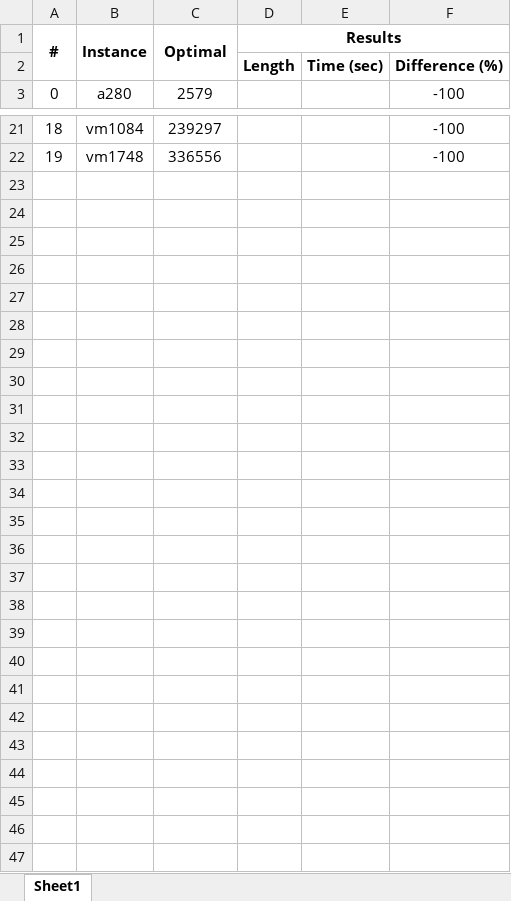
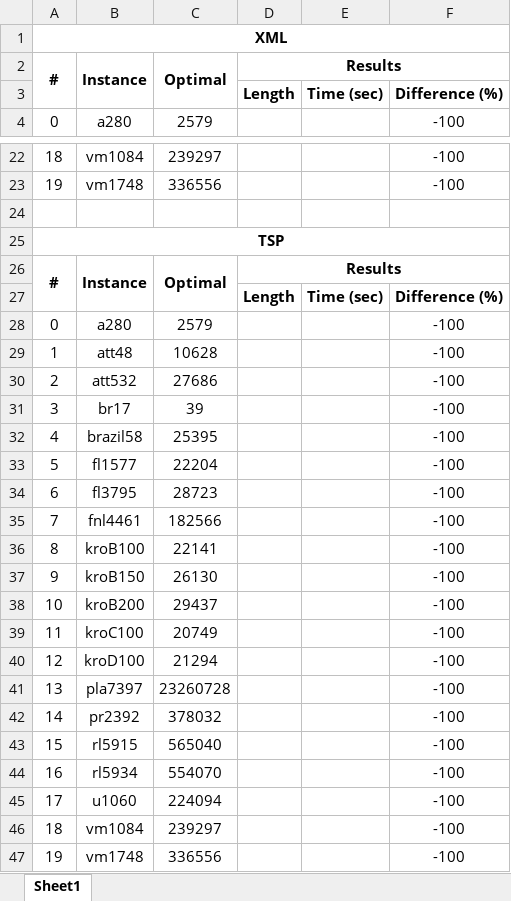
Before and after one commit to BichonxD/TSP_PS, an Excel workbook: Docs/doc_synthese/optimal.xlsx, sheet Sheet1, drawn as a sheet; only a part is shown, gaps mark what is left out; values as stored, in another font and other column widths than the file's, no borders; the diff names each change by its address in the sheet, - before the commit and + after, or states it on an @@ line.

Commit message:
Changement du fichier pour résultat tests.

```diff
--- a/Docs/doc_synthese/optimal.xlsx (sheet Sheet1)
+++ b/Docs/doc_synthese/optimal.xlsx (sheet Sheet1)
+row 1: XML
+row 24: (empty)
+row 25: TSP
+row 26: # | Instance | Optimal | Results
+row 27:  |  |  | Length | Time (sec) | Difference (%)
+row 28: 0 | a280 | 2579 |  |  | -100
+row 29: 1 | att48 | 10628 |  |  | -100
+row 30: 2 | att532 | 27686 |  |  | -100
+row 31: 3 | br17 | 39 |  |  | -100
+row 32: 4 | brazil58 | 25395 |  |  | -100
+row 33: 5 | fl1577 | 22204 |  |  | -100
+row 34: 6 | fl3795 | 28723 |  |  | -100
+row 35: 7 | fnl4461 | 182566 |  |  | -100
+row 36: 8 | kroB100 | 22141 |  |  | -100
+row 37: 9 | kroB150 | 26130 |  |  | -100
+row 38: 10 | kroB200 | 29437 |  |  | -100
+row 39: 11 | kroC100 | 20749 |  |  | -100
+row 40: 12 | kroD100 | 21294 |  |  | -100
+row 41: 13 | pla7397 | 23260728 |  |  | -100
+row 42: 14 | pr2392 | 378032 |  |  | -100
+row 43: 15 | rl5915 | 565040 |  |  | -100
+row 44: 16 | rl5934 | 554070 |  |  | -100
+row 45: 17 | u1060 | 224094 |  |  | -100
+row 46: 18 | vm1084 | 239297 |  |  | -100
+row 47: 19 | vm1748 | 336556 |  |  | -100
```
Also changed, not shown: formulas that keep their value.
